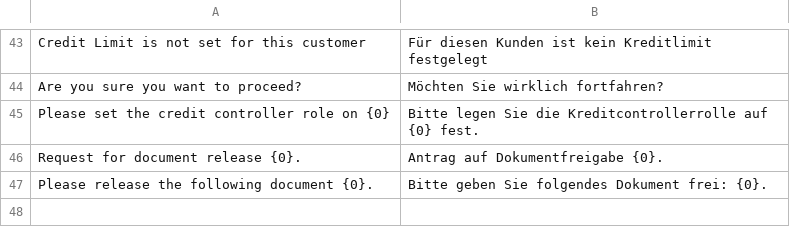
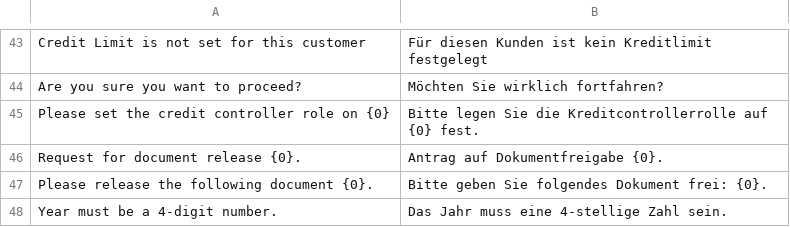
Before and after one commit to phamos-eu/German-Accounting, a CSV file: german_accounting/translations/de.csv, drawn as a sheet; only a part is shown, gaps mark what is left out; the diff names each change by its address in the sheet, - before the commit and + after, or states it on an @@ line.

Commit message:
validation-added-for-year-field

```diff
--- a/german_accounting/translations/de.csv
+++ b/german_accounting/translations/de.csv
+row 48: Year must be a 4-digit number. | Das Jahr muss eine 4-stellige Zahl sein.
```
